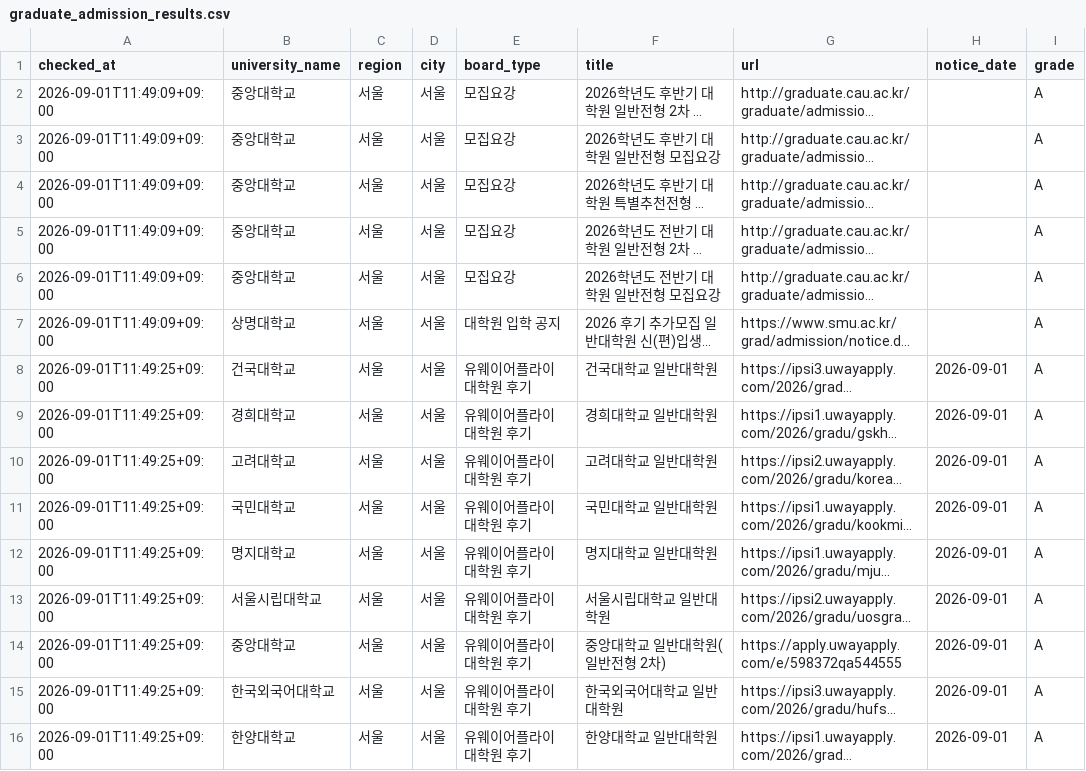
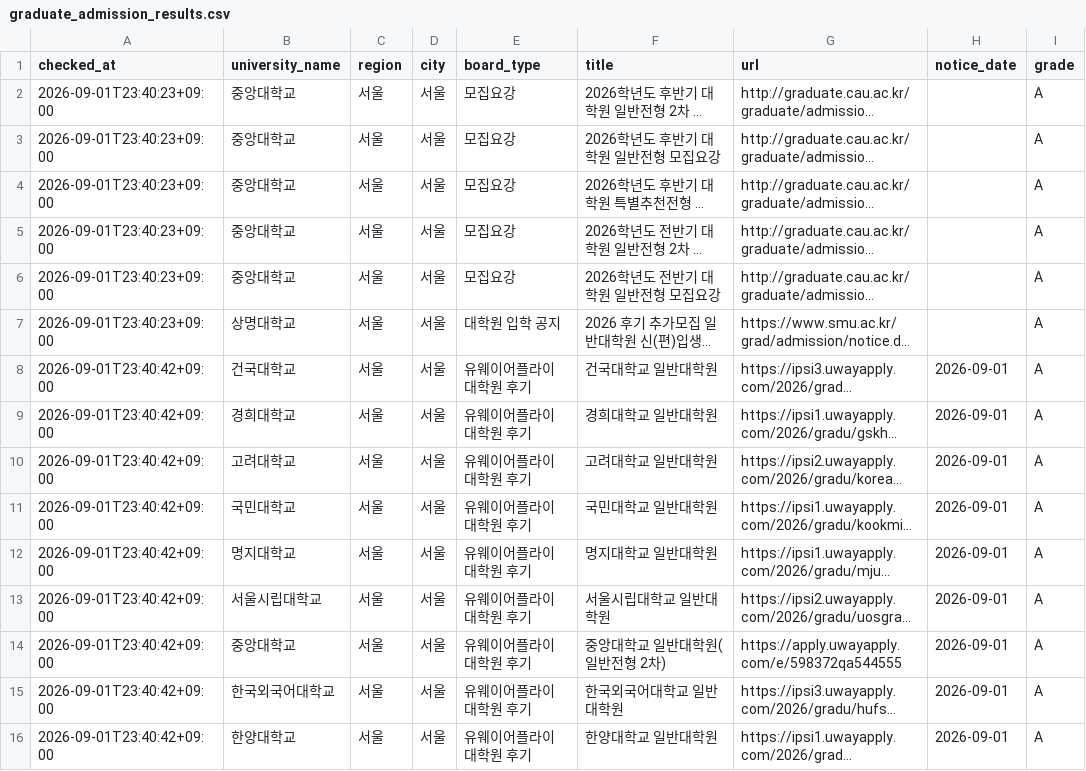
Before and after one commit to undcore/university-course-watcher, a CSV file: university-course-watcher/data/graduate_admission_results.csv, drawn as a sheet; only a part is shown; long unchanged cells end in …; the diff names each change by its address in the sheet, - before the commit and + after, or states it on an @@ line.

```diff
--- a/university-course-watcher/data/graduate_admission_results.csv
+++ b/university-course-watcher/data/graduate_admission_results.csv
-A2:A7 (checked_at): 2026-09-01T11:49:09+09:00
+A2:A7 (checked_at): 2026-09-01T23:40:23+09:00
-A8:A16 (checked_at): 2026-09-01T11:49:25+09:00
+A8:A16 (checked_at): 2026-09-01T23:40:42+09:00
```
Also changed, not shown: 2 other files.
